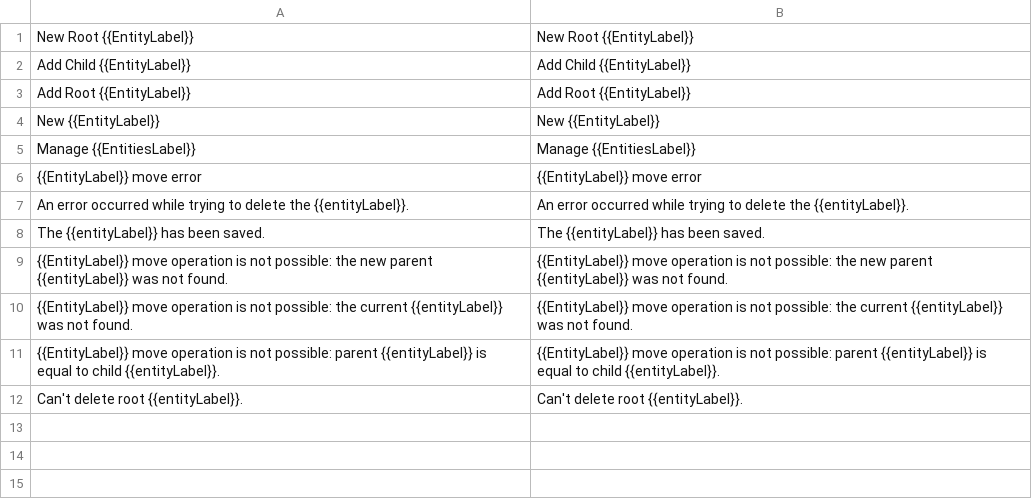
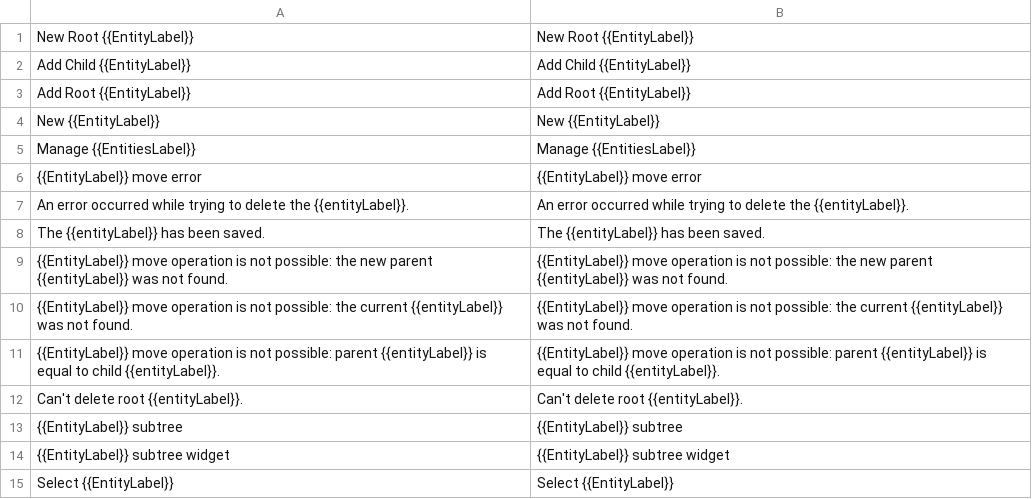
Before and after one commit to tzyganu/moduleCreator, a CSV file: app/code/community/Ultimate/ModuleCreator/etc/m/app/locale/en_US/Namespace_Module/12_tree_entity.csv, drawn as a sheet; the diff names each change by its address in the sheet, - before the commit and + after, or states it on an @@ line.

```diff
--- a/app/code/community/Ultimate/ModuleCreator/etc/m/app/locale/en_US/Namespace_Module/12_tree_entity.csv
+++ b/app/code/community/Ultimate/ModuleCreator/etc/m/app/locale/en_US/Namespace_Module/12_tree_entity.csv
+row 13: {{EntityLabel}} subtree | {{EntityLabel}} subtree
+row 14: {{EntityLabel}} subtree widget | {{EntityLabel}} subtree widget
+row 15: Select {{EntityLabel}} | Select {{EntityLabel}}
```
Also changed, not shown: 22 other files.
